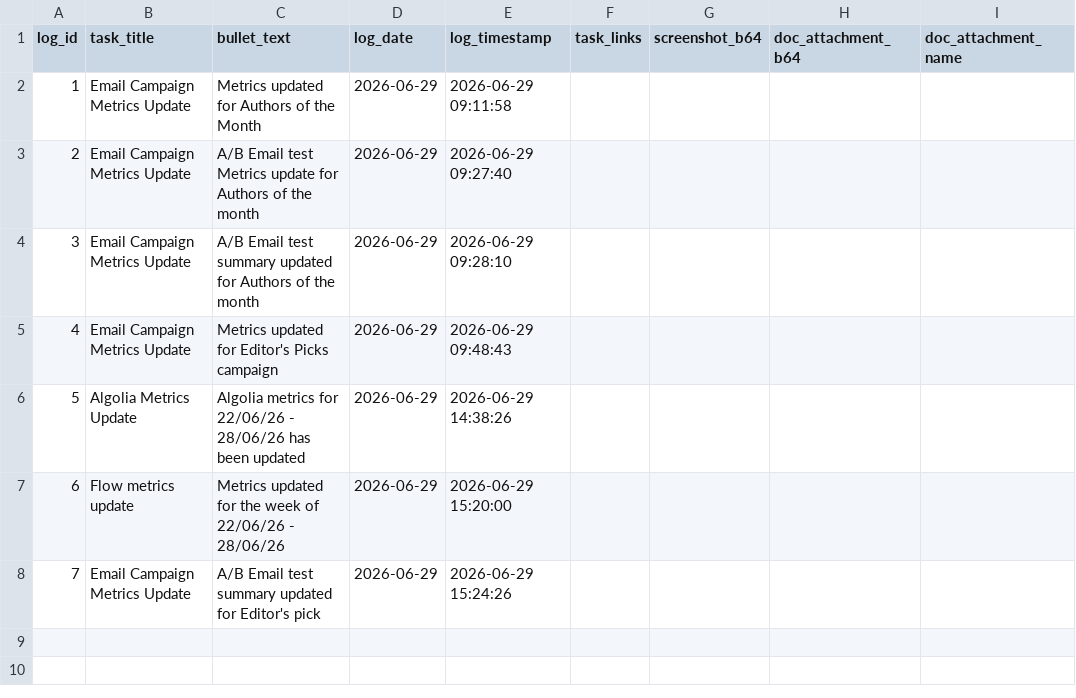
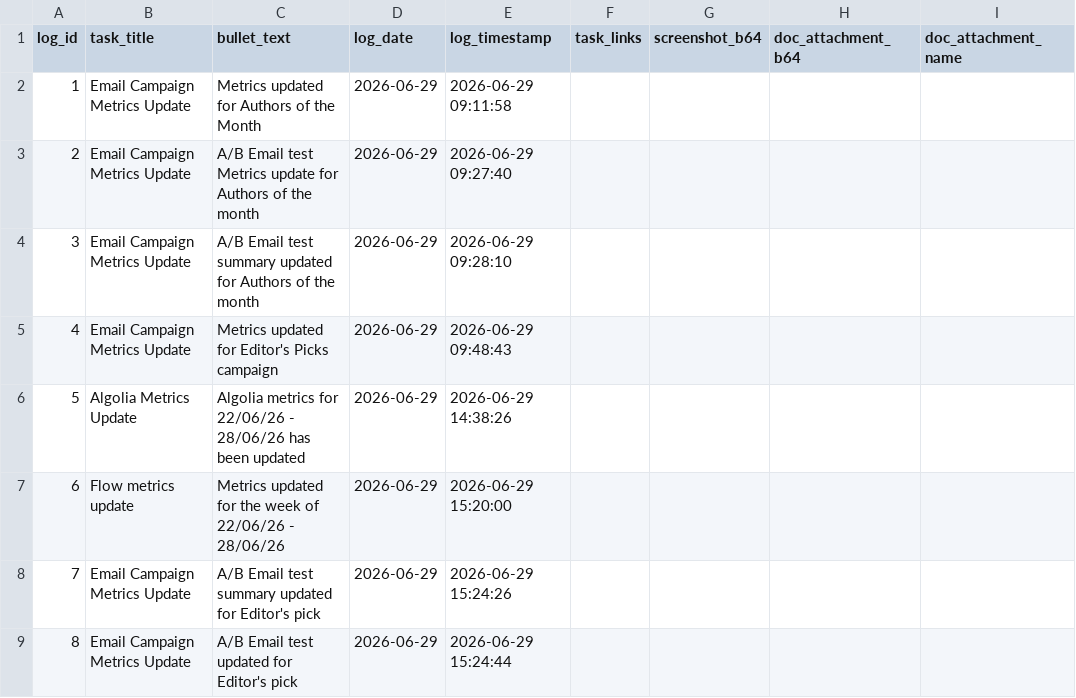
Before and after one commit to RandomlyBryan/personal-tracker, a CSV file: eod_temp_logs.csv, drawn as a sheet.

```diff
--- a/eod_temp_logs.csv
+++ b/eod_temp_logs.csv
@@ -8 +8,2 @@ log_id,task_title,bullet_text,log_date,log_timestamp,task_links,screenshot_b64,d
 7,Email Campaign Metrics Update,A/B Email test summary updated for Editor's pick,2026-06-29,2026-06-29 15:24:26,,,,
+8,Email Campaign Metrics Update,A/B Email test updated for Editor's pick,2026-06-29,2026-06-29 15:24:44,,,,
```
